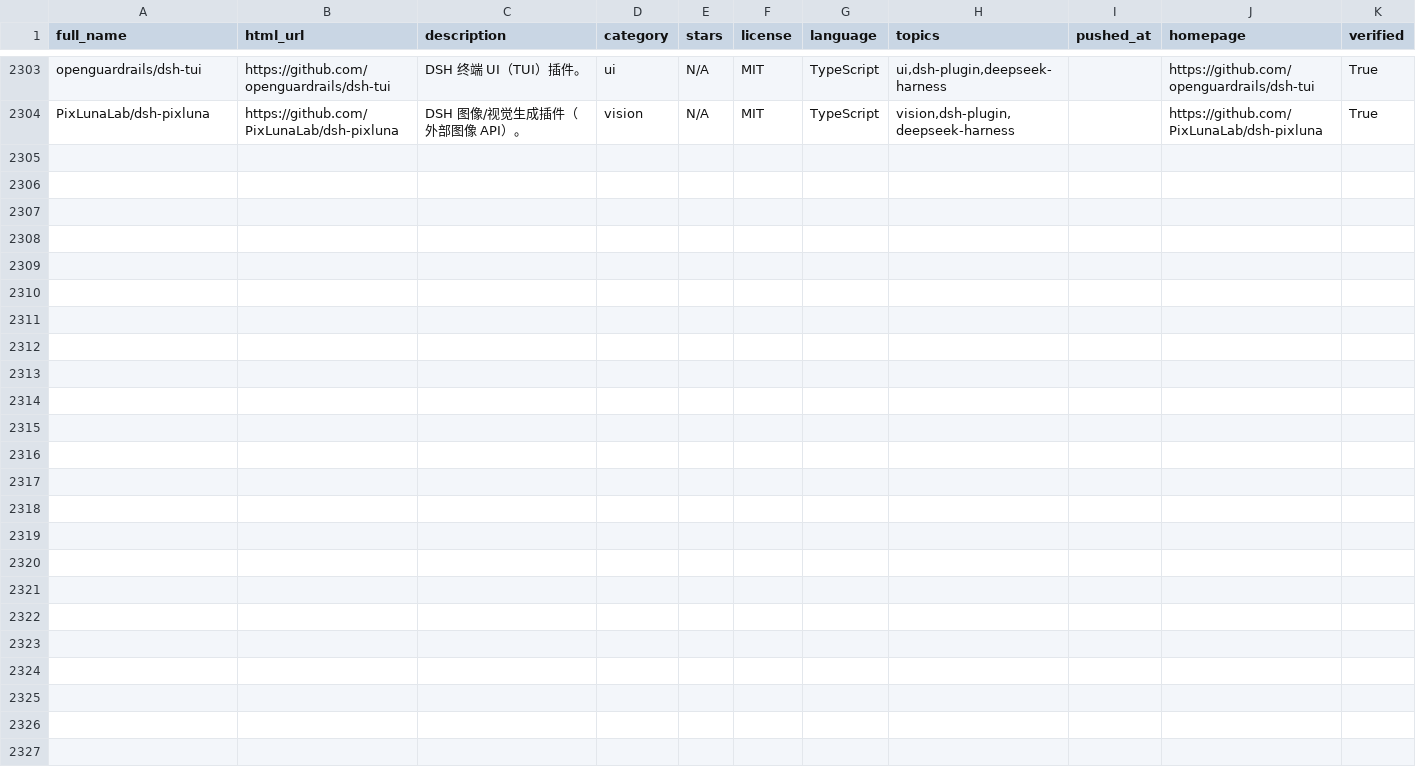
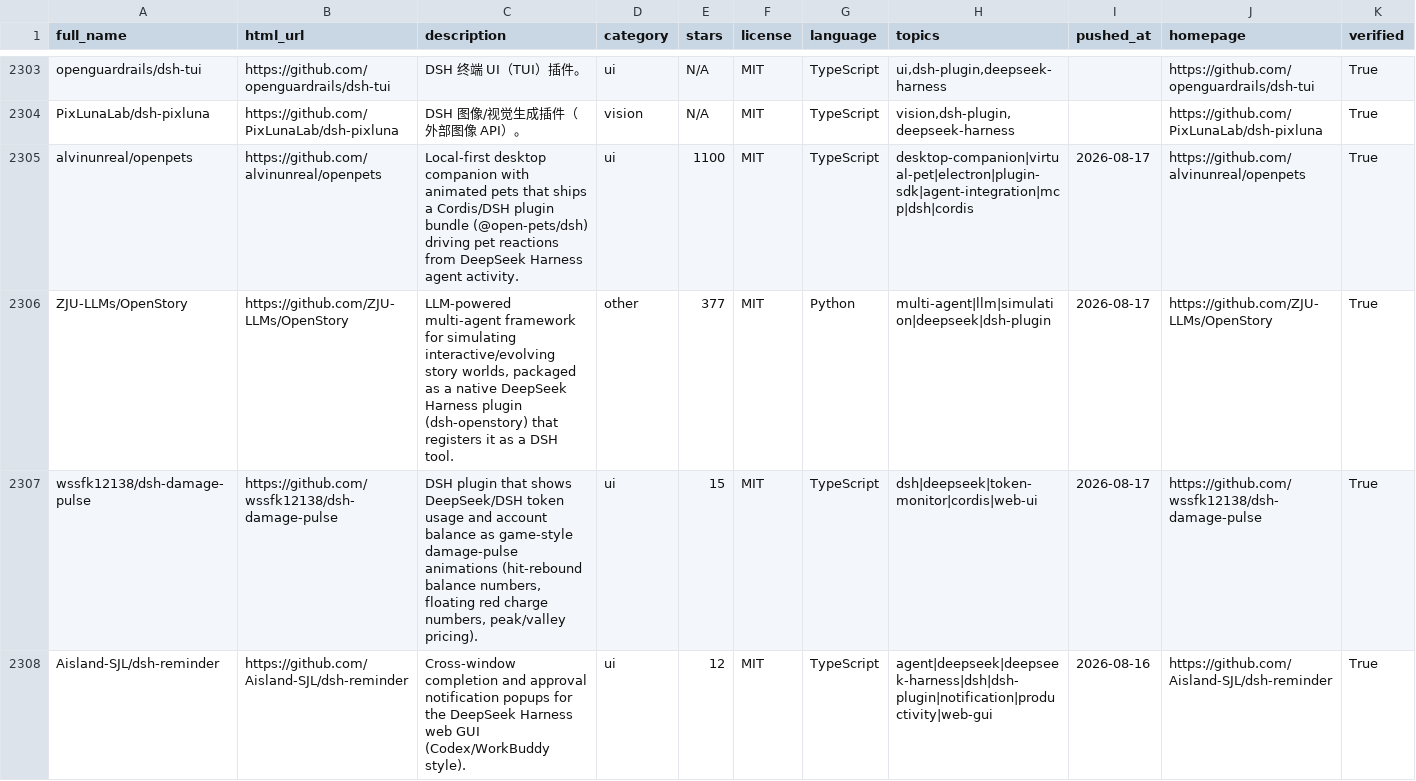
Before and after one commit to Eternalloveone/awesome-dsh-plugins-2, a CSV file: data/repositories.csv, drawn as a sheet; only a part is shown, gaps mark what is left out; rows hold the shown columns only; the diff names each change by its address in the sheet, - before the commit and + after, or states it on an @@ line.

Commit message:
dsh-topic-curator: second sweep — add 4 verified DSH plugins + 11 candidates
- repositories.csv 2303->2307 (+4: openpets, OpenStory, dsh-damage-pulse, dsh-reminder)
- verified-plugins.csv 1554->1558 (+4)
- dsh-plugin-topic-candidates.csv 1997->2008 (+11)
- 7 new repos classified related/rejected (non-DSH, Claude Code/Codex plugins)

```diff
--- a/data/repositories.csv
+++ b/data/repositories.csv
+row 2305: alvinunreal/openpets | https://github.com/alvinunreal/openpets | Local-first desktop companion with animated pets that ships a Cordis/DSH plugin bundle (@open-pets/dsh) driving pet reactions from DeepSeek Harness agent activity. | ui | 1100 | MIT | TypeScript | desktop-companion|virtual-pet|electron|plugin-sdk|agent-integration|mcp|dsh|cordis | 2026-08-17 | https://github.com/alvinunreal/openpets | True
+row 2306: ZJU-LLMs/OpenStory | https://github.com/ZJU-LLMs/OpenStory | LLM-powered multi-agent framework for simulating interactive/evolving story worlds, packaged as a native DeepSeek Harness plugin (dsh-openstory) that registers it as a DSH tool. | other | 377 | MIT | Python | multi-agent|llm|simulation|deepseek|dsh-plugin | 2026-08-17 | https://github.com/ZJU-LLMs/OpenStory | True
+row 2307: wssfk12138/dsh-damage-pulse | https://github.com/wssfk12138/dsh-damage-pulse | DSH plugin that shows DeepSeek/DSH token usage and account balance as game-style damage-pulse animations (hit-rebound balance numbers, floating red charge numbers, peak/valley pricing). | ui | 15 | MIT | TypeScript | dsh|deepseek|token-monitor|cordis|web-ui | 2026-08-17 | https://github.com/wssfk12138/dsh-damage-pulse | True
+row 2308: Aisland-SJL/dsh-reminder | https://github.com/Aisland-SJL/dsh-reminder | Cross-window completion and approval notification popups for the DeepSeek Harness web GUI (Codex/WorkBuddy style). | ui | 12 | MIT | TypeScript | agent|deepseek|deepseek-harness|dsh|dsh-plugin|notification|productivity|web-gui | 2026-08-16 | https://github.com/Aisland-SJL/dsh-reminder | True
```
Also changed, not shown: data/dsh-plugin-topic-candidates.csv, data/verified-plugins.csv, 1 other file.
